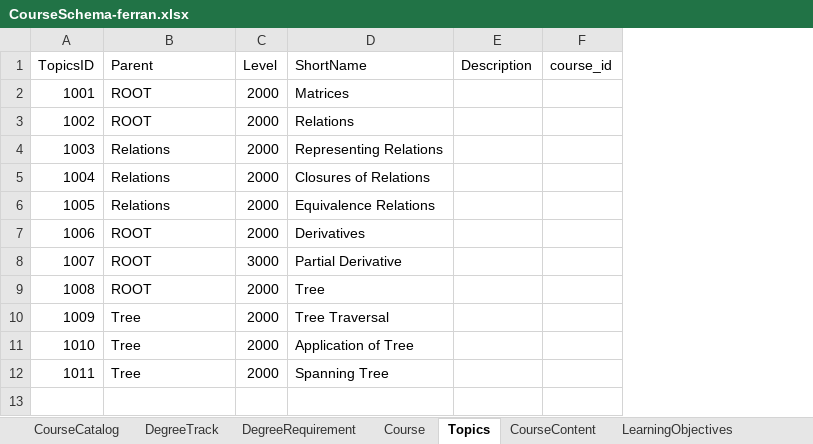
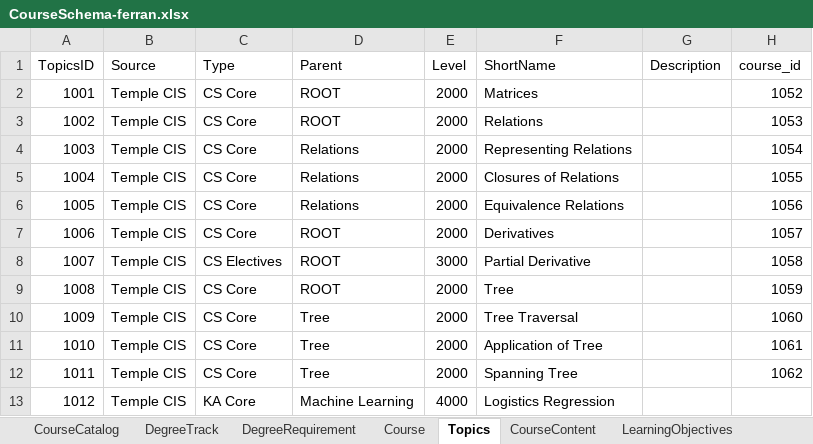
Before and after one commit to ferranvf/Capstone_Project, an Excel workbook: CourseSchema-ferran.xlsx, sheet Topics, drawn as a sheet; values as stored, in another font and other column widths than the file's, no borders; addresses are those after the commit; the diff names each change by its address in the sheet, - before the commit and + after, or states it on an @@ line.

```diff
--- a/CourseSchema-ferran.xlsx (sheet Topics)
+++ b/CourseSchema-ferran.xlsx (sheet Topics)
+column B (Source), rows 2-12: all Temple CIS
+column C (Type), rows 2-12: CS Core | CS Core | CS Core | CS Core | CS Core | CS Core | CS Electives | CS Core | CS Core | CS Core | CS Core
-H2 (course_id): (empty)
+H2 (course_id): 1052
-H3 (course_id): (empty)
+H3 (course_id): 1053
-H4 (course_id): (empty)
+H4 (course_id): 1054
-H5 (course_id): (empty)
+H5 (course_id): 1055
-H6 (course_id): (empty)
+H6 (course_id): 1056
-H7 (course_id): (empty)
+H7 (course_id): 1057
-H8 (course_id): (empty)
+H8 (course_id): 1058
-H9 (course_id): (empty)
+H9 (course_id): 1059
-H10 (course_id): (empty)
+H10 (course_id): 1060
-H11 (course_id): (empty)
+H11 (course_id): 1061
-H12 (course_id): (empty)
+H12 (course_id): 1062
+row 13: 1012 | Temple CIS | KA Core | Machine Learning | 4000 | Logistics Regression
```
Also changed, not shown: sheet CourseRestriction, sheet LearningObjectives, 25 other files.
